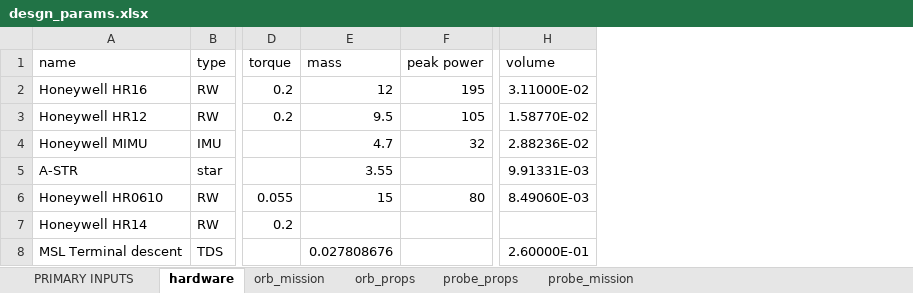
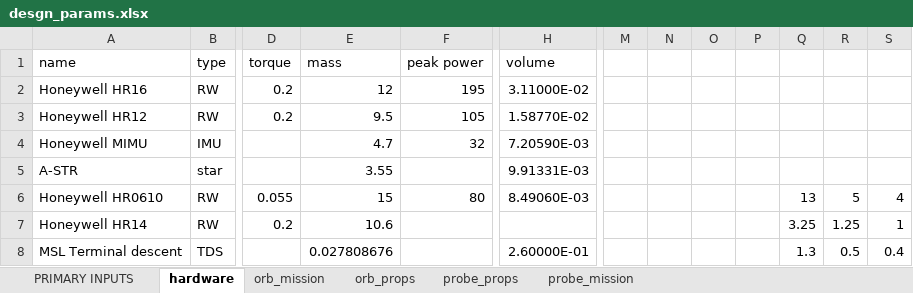
Before and after one commit to LMaiorano/DSE-AOCS-Design, an Excel workbook: data/desgn_params.xlsx, sheet hardware, drawn as a sheet; only a part is shown, gaps mark what is left out; values as stored, in another font and other column widths than the file's, no borders; the diff names each change by its address in the sheet, - before the commit and + after, or states it on an @@ line.

```diff
--- a/data/desgn_params.xlsx (sheet hardware)
+++ b/data/desgn_params.xlsx (sheet hardware)
+column M, empty
+column N, empty
+column O, empty
+column P, empty
+column Q, rows 6-8: 13 | 3.25 | 1.3
+column R, rows 6-8: 5 | 1.25 | 0.5
+column S, rows 6-8: 4 | 1 | 0.4
-H4 (volume): 2.88236E-02
+H4 (volume): 7.20590E-03
-E7 (mass): (empty)
+E7 (mass): 10.6
```
Also changed, not shown: 3 other files.
